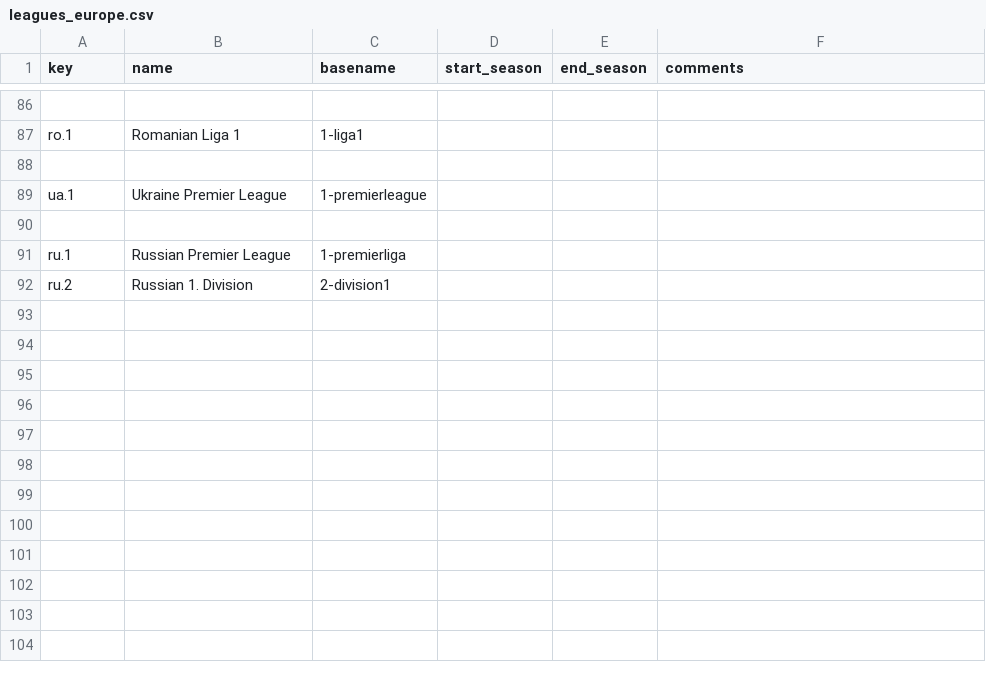
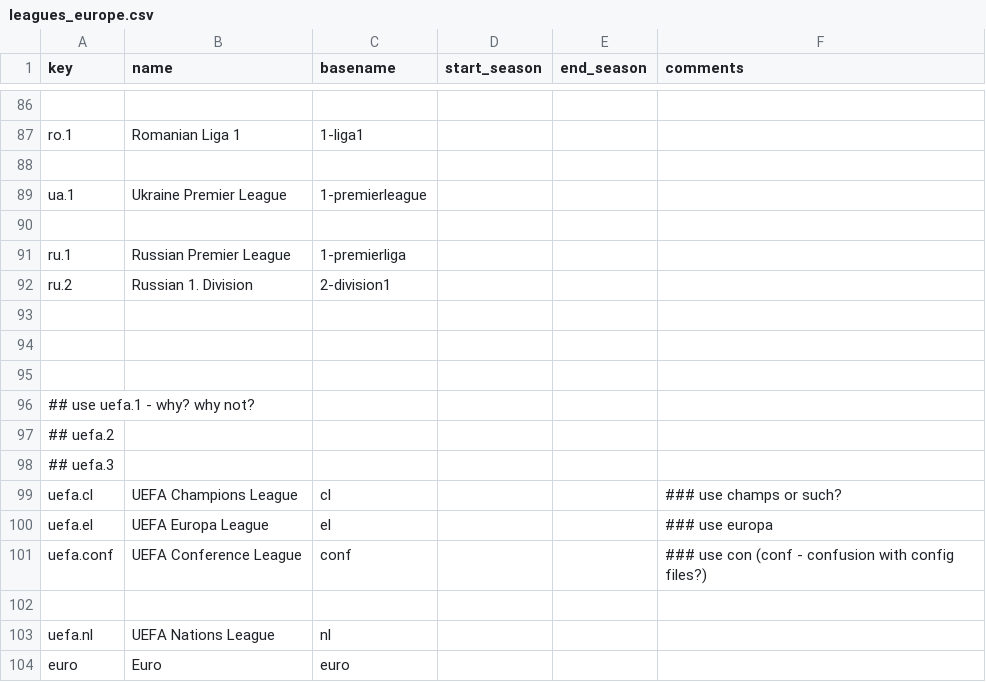
Before and after one commit to yorobot/sport.db.more, a CSV file: sportdb-writers/config/leagues_europe.csv, drawn as a sheet; only a part is shown, gaps mark what is left out; the diff names each change by its address in the sheet, - before the commit and + after, or states it on an @@ line.

```diff
--- a/sportdb-writers/config/leagues_europe.csv
+++ b/sportdb-writers/config/leagues_europe.csv
+row 93: (empty)
+row 94: (empty)
+row 95: (empty)
+row 96: ## use uefa.1 - why? why not?
+row 97: ## uefa.2
+row 98: ## uefa.3
+row 99: uefa.cl | UEFA Champions League | cl |  |  | ### use champs or such?
+row 100: uefa.el | UEFA Europa League | el |  |  | ### use europa
+row 101: uefa.conf | UEFA Conference League | conf |  |  | ### use con (conf - confusion with config files?)
+row 102: (empty)
+row 103: uefa.nl | UEFA Nations League | nl
+row 104: euro | Euro | euro
```
Also changed, not shown: worldfootball/config/leagues_europe.csv, 30 other files.
